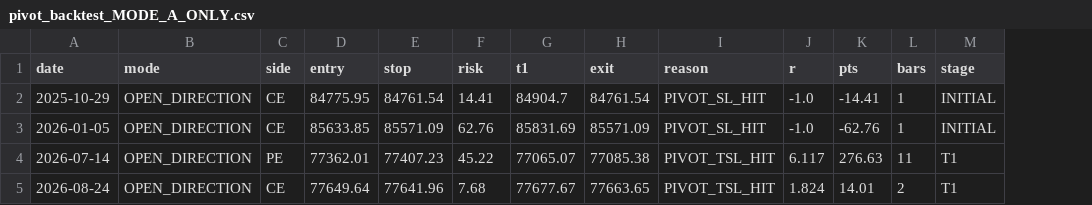
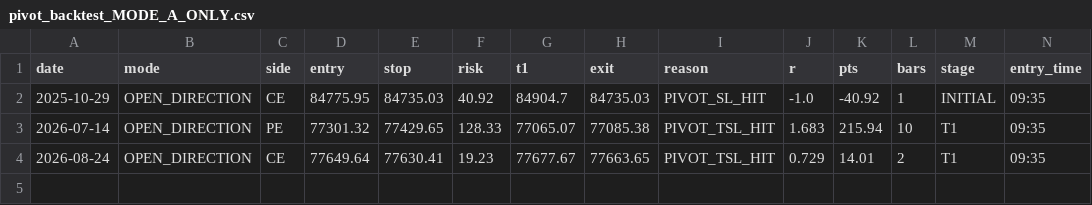
Before and after one commit to raviteja5178/Algo_master, a CSV file: research/output/pivot_backtest_MODE_A_ONLY.csv, drawn as a sheet; removed rows and columns are numbered as before the commit, all else as after; the diff names each change by its address in the sheet, - before the commit and + after, or states it on an @@ line.

```diff
--- a/research/output/pivot_backtest_MODE_A_ONLY.csv
+++ b/research/output/pivot_backtest_MODE_A_ONLY.csv
+column N (entry_time), rows 2-4: all 09:35
-E2 (stop): 84761.54
+E2 (stop): 84735.03
-F2 (risk): 14.41
+F2 (risk): 40.92
-H2 (exit): 84761.54
+H2 (exit): 84735.03
-K2 (pts): -14.41
+K2 (pts): -40.92
-row 3: 2026-01-05 | OPEN_DIRECTION | CE | 85633.85 | 85571.09 | 62.76 | 85831.69 | 85571.09 | PIVOT_SL_HIT | -1.0 | -62.76 | 1 | INITIAL
-D3 (entry): 77362.01
+D3 (entry): 77301.32
-E3 (stop): 77407.23
+E3 (stop): 77429.65
-F3 (risk): 45.22
+F3 (risk): 128.33
-J3 (r): 6.117
+J3 (r): 1.683
-K3 (pts): 276.63
+K3 (pts): 215.94
-L3 (bars): 11
+L3 (bars): 10
-E4 (stop): 77641.96
+E4 (stop): 77630.41
-F4 (risk): 7.68
+F4 (risk): 19.23
-J4 (r): 1.824
+J4 (r): 0.729
```
Also changed, not shown: research/data/sensex_daily_full.csv, research/output/pivot_backtest_ACCEPTANCE_ONLY.csv, 30 other files.
